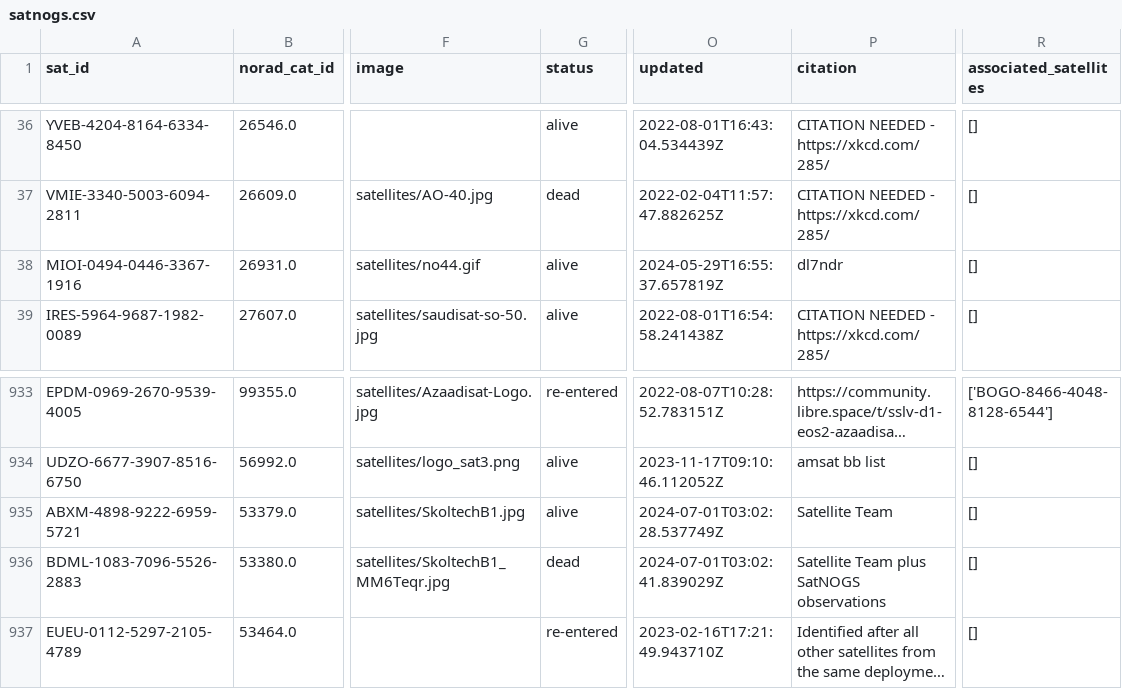
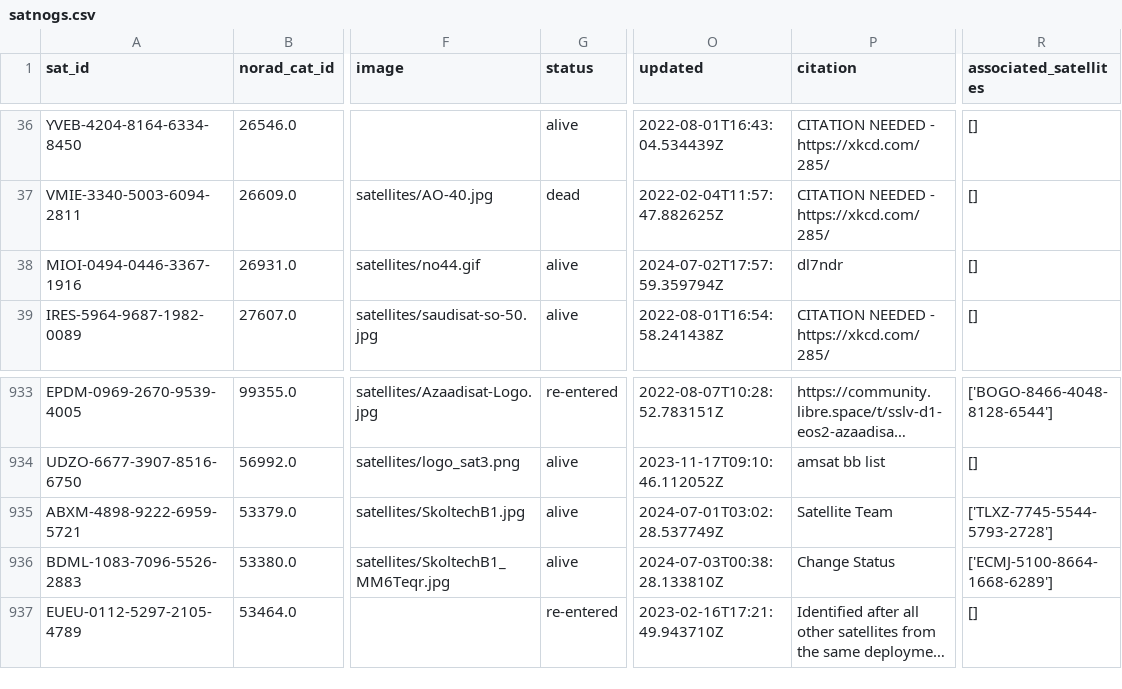
Before and after one commit to hyundotio/amateur-satellite-database, a CSV file: data/satnogs.csv, drawn as a sheet; only a part is shown, gaps mark what is left out; long unchanged cells end in …; the diff names each change by its address in the sheet, - before the commit and + after, or states it on an @@ line.

```diff
--- a/data/satnogs.csv
+++ b/data/satnogs.csv
-O38 (updated): 2024-05-29T16:55:37.657819Z
+O38 (updated): 2024-07-02T17:57:59.359794Z
-R935 (associated_satellites): []
+R935 (associated_satellites): ['TLXZ-7745-5544-5793-2728']
-G936 (status): dead
+G936 (status): alive
-O936 (updated): 2024-07-01T03:02:41.839029Z
+O936 (updated): 2024-07-03T00:38:28.133810Z
-P936 (citation): Satellite Team plus SatNOGS observations
+P936 (citation): Change Status
-R936 (associated_satellites): []
+R936 (associated_satellites): ['ECMJ-5100-8664-1668-6289']
```
Also changed, not shown: 1 other file.
